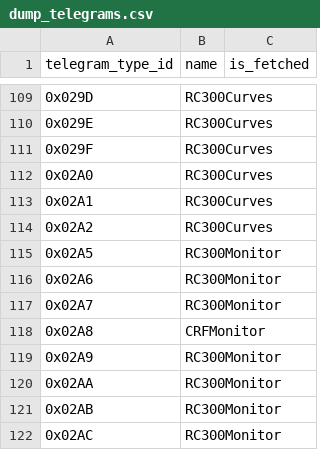
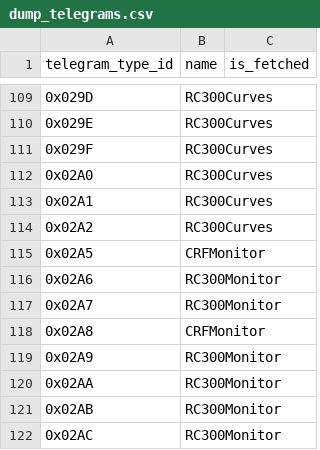
Before and after one commit to VlastiBroucek/EMS-ESP32, a CSV file: docs/dump_telegrams.csv, drawn as a sheet; only a part is shown, gaps mark what is left out.

```diff
--- a/docs/dump_telegrams.csv
+++ b/docs/dump_telegrams.csv
@@ -114,3 +114,3 @@ telegram_type_id,name,is_fetched
 0x02A2,RC300Curves,
-0x02A5,RC300Monitor,
+0x02A5,CRFMonitor,
 0x02A6,RC300Monitor,
```
Also changed, not shown: 1 other file.
